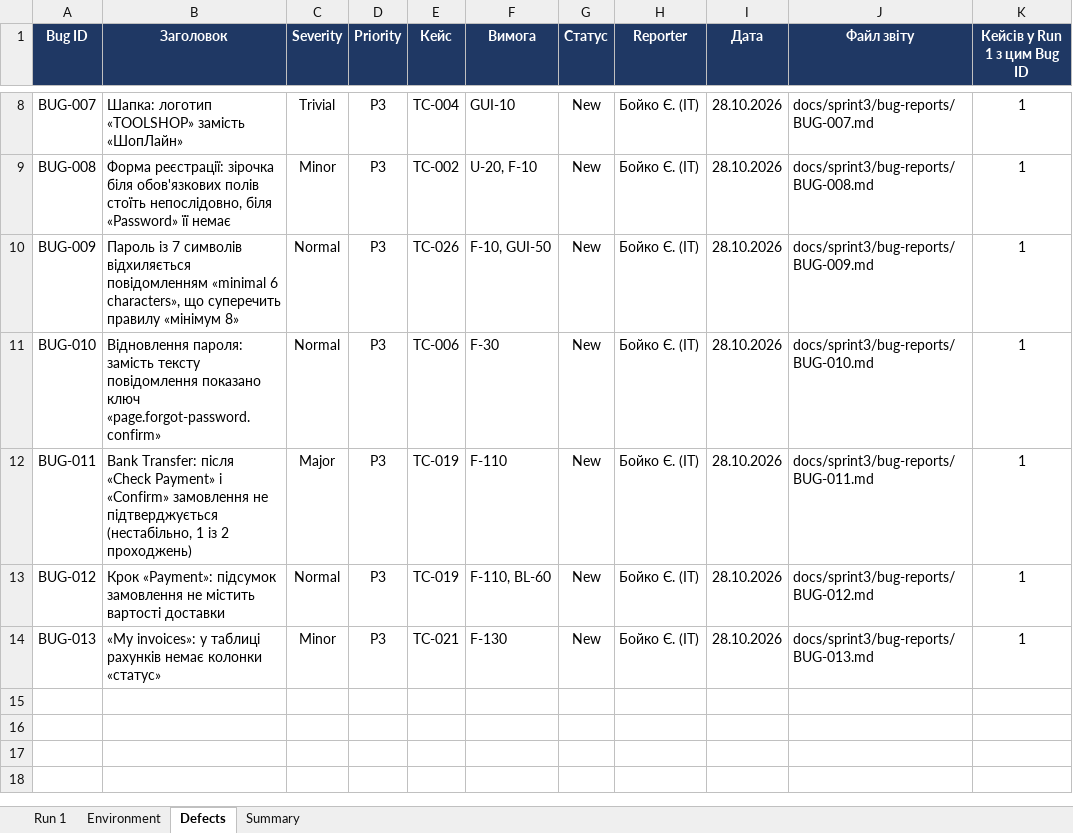
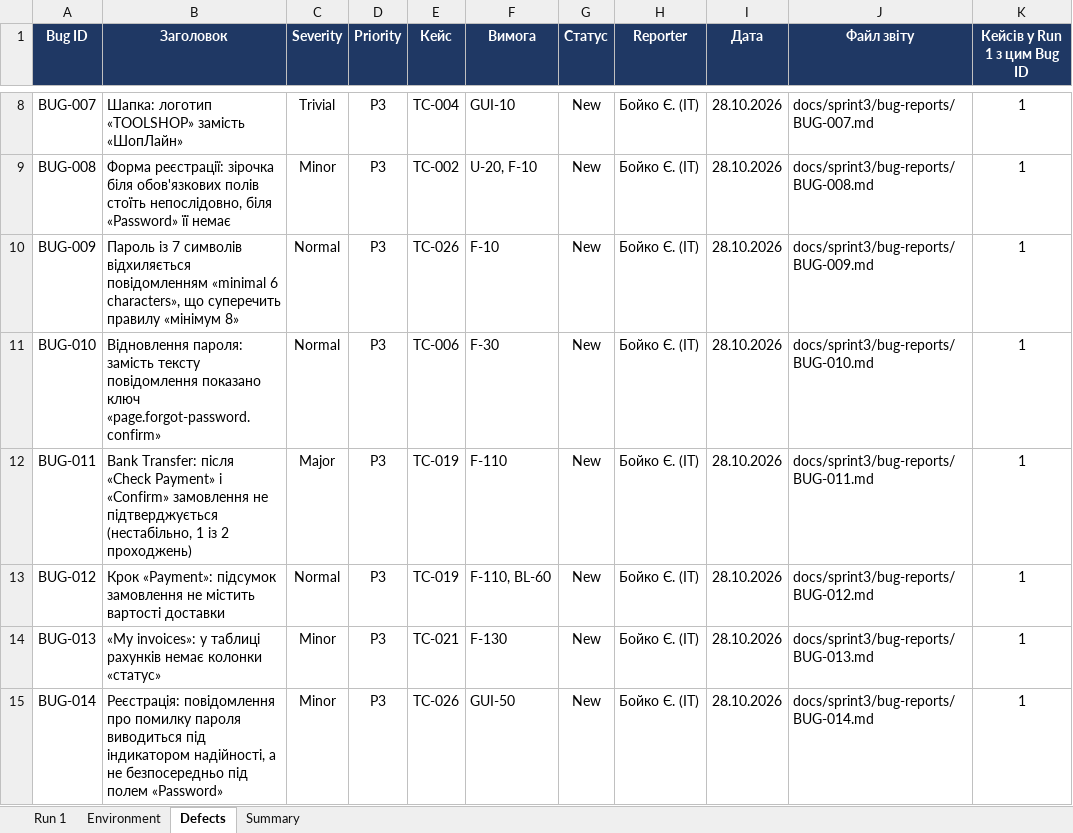
Before and after one commit to ybelinska0/TZYAPZ_TeamB, an Excel workbook: docs/sprint3/execution-log.xlsx, sheet Defects, drawn as a sheet; only a part is shown, gaps mark what is left out; values as stored, in another font and other column widths than the file's, no borders; the diff names each change by its address in the sheet, - before the commit and + after, or states it on an @@ line.

Commit message:
Apply sprint 3 review fixes and separate BUG-014

```diff
--- a/docs/sprint3/execution-log.xlsx (sheet Defects)
+++ b/docs/sprint3/execution-log.xlsx (sheet Defects)
-F10 (Вимога): F-10, GUI-50
+F10 (Вимога): F-10
+row 15: BUG-014 | Реєстрація: повідомлення про помилку пароля виводиться під індикатором надійності, а не безпосередньо під полем «Password» | Minor | P3 | TC-026 | GUI-50 | New | Бойко Є. (ІТ) | 28.10.2026 | docs/sprint3/bug-reports/BUG-014.md | 1
```
Also changed, not shown: sheet Run 1, sheet Summary, 10 other files.
